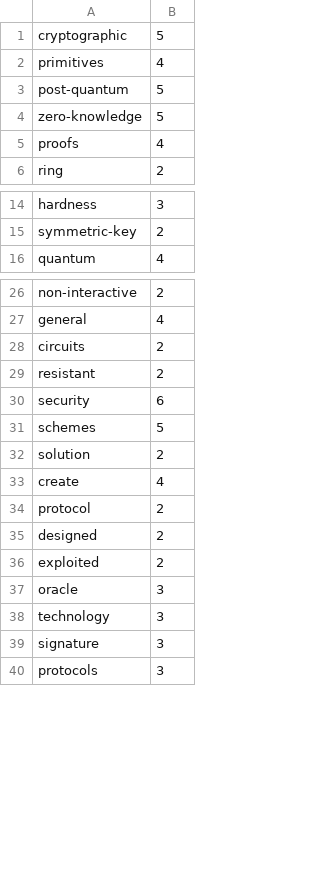
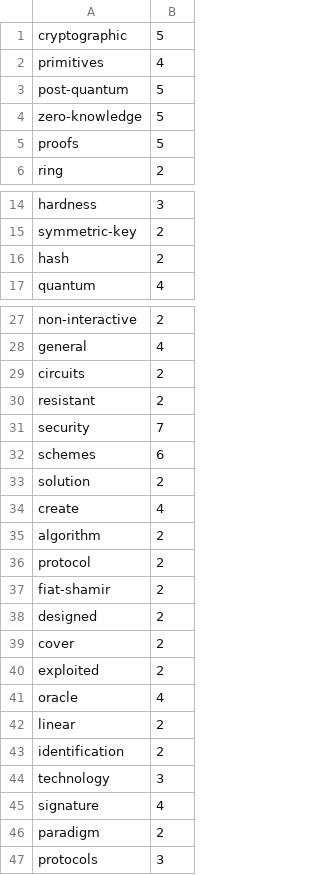
Before and after one commit to pws1453/pqc-paper-repo, a CSV file: unsorted-sanitized/2018.csv, drawn as a sheet; only a part is shown, gaps mark what is left out; the diff covers the shown part only.

```diff
--- a/unsorted-sanitized/2018.csv
+++ b/unsorted-sanitized/2018.csv
@@ -4,3 +4,3 @@ post-quantum, 5
 zero-knowledge, 5
-proofs, 4
+proofs, 5
 ring, 2
@@ -15,2 +15,3 @@ hardness, 3
 symmetric-key, 2
+hash, 2
 quantum, 4
@@ -29,12 +30,18 @@ circuits, 2
 resistant, 2
-security, 6
-schemes, 5
+security, 7
+schemes, 6
 solution, 2
 create, 4
+algorithm, 2
 protocol, 2
+fiat-shamir, 2
 designed, 2
+cover, 2
 exploited, 2
-oracle, 3
+oracle, 4
+linear, 2
+identification, 2
 technology, 3
-signature, 3
+signature, 4
+paradigm, 2
 protocols, 3
```
Also changed, not shown: 1 added row and 3 edited cells elsewhere in this file, abstracts.csv, paper-sorted/2018.csv, 11 other files.
